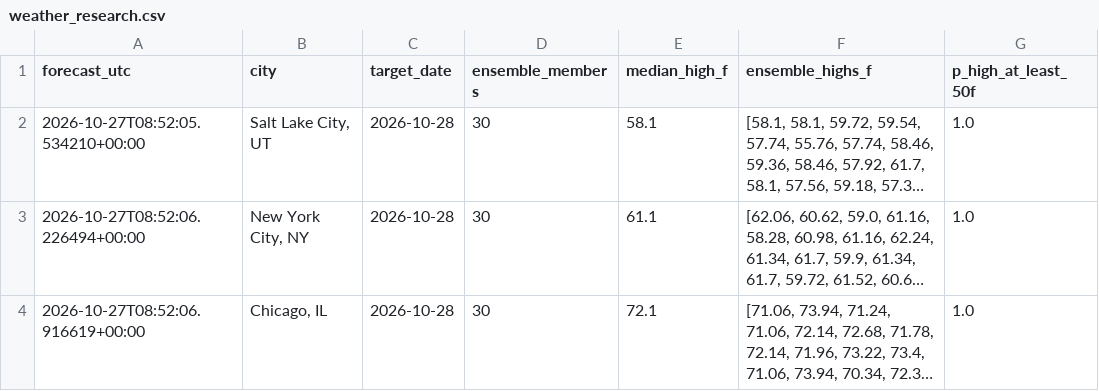
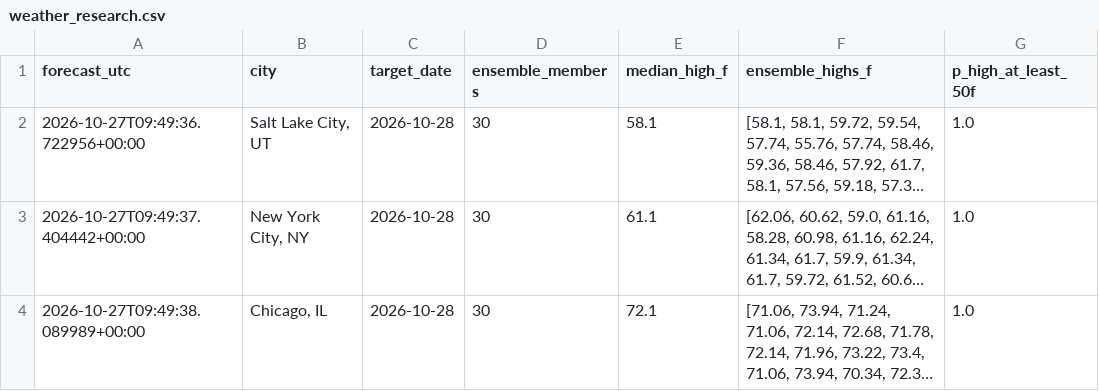
Before and after one commit to hpsyntheticoilsusa-gif/kalshi-ai-paper-trader, a CSV file: data/weather_research.csv, drawn as a sheet; only a part is shown; long unchanged cells end in …; the diff names each change by its address in the sheet, - before the commit and + after, or states it on an @@ line.

```diff
--- a/data/weather_research.csv
+++ b/data/weather_research.csv
-A2 (forecast_utc): 2026-10-27T08:52:05.534210+00:00
+A2 (forecast_utc): 2026-10-27T09:49:36.722956+00:00
-A3 (forecast_utc): 2026-10-27T08:52:06.226494+00:00
+A3 (forecast_utc): 2026-10-27T09:49:37.404442+00:00
-A4 (forecast_utc): 2026-10-27T08:52:06.916619+00:00
+A4 (forecast_utc): 2026-10-27T09:49:38.089989+00:00
```
Also changed, not shown: data/weather_outcomes.csv, 15 other files.
